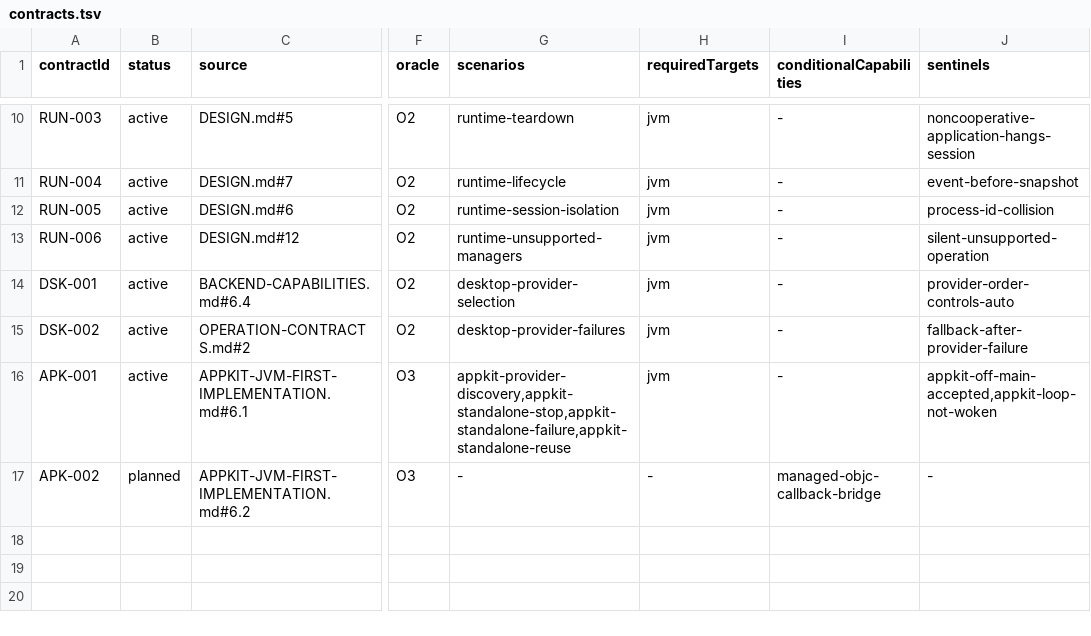
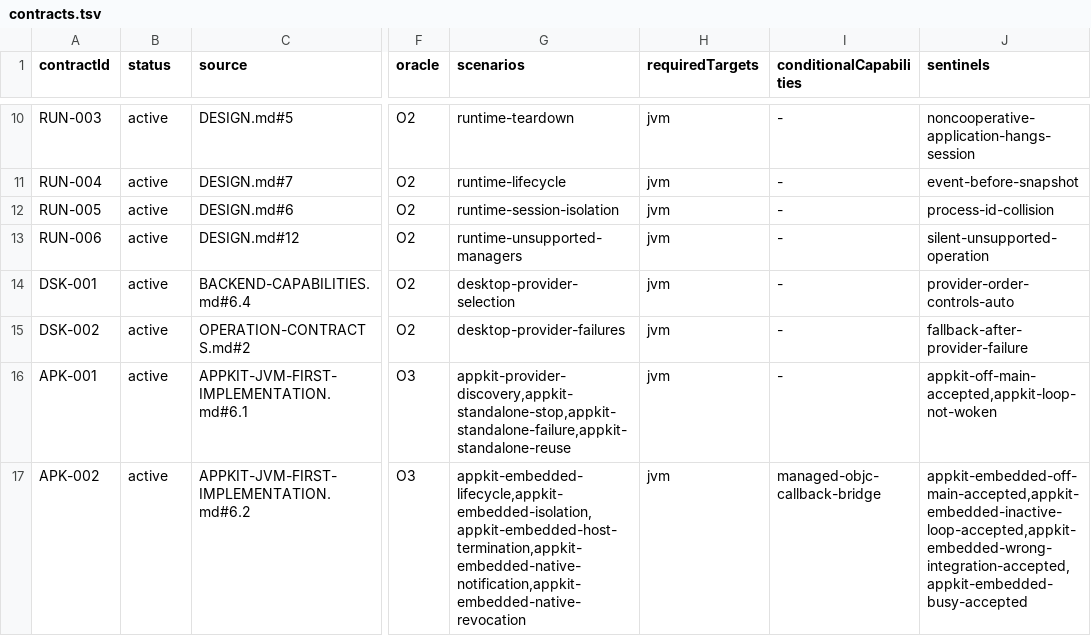
Before and after one commit to ygdrasil-io/poc-koreos, a TSV file: kadre/contracts/registry/contracts.tsv, drawn as a sheet; only a part is shown, gaps mark what is left out; the diff names each change by its address in the sheet, - before the commit and + after, or states it on an @@ line.

```diff
--- a/kadre/contracts/registry/contracts.tsv
+++ b/kadre/contracts/registry/contracts.tsv
-B17 (status): planned
+B17 (status): active
-G17 (scenarios): -
+G17 (scenarios): appkit-embedded-lifecycle,appkit-embedded-isolation,appkit-embedded-host-termination,appkit-embedded-native-notification,appkit-embedded-native-revocation
-H17 (requiredTargets): -
+H17 (requiredTargets): jvm
-J17 (sentinels): -
+J17 (sentinels): appkit-embedded-off-main-accepted,appkit-embedded-inactive-loop-accepted,appkit-embedded-wrong-integration-accepted,appkit-embedded-busy-accepted
```
Also changed, not shown: kadre/backend/appkit/contracts/evidence.tsv, 20 other files.
